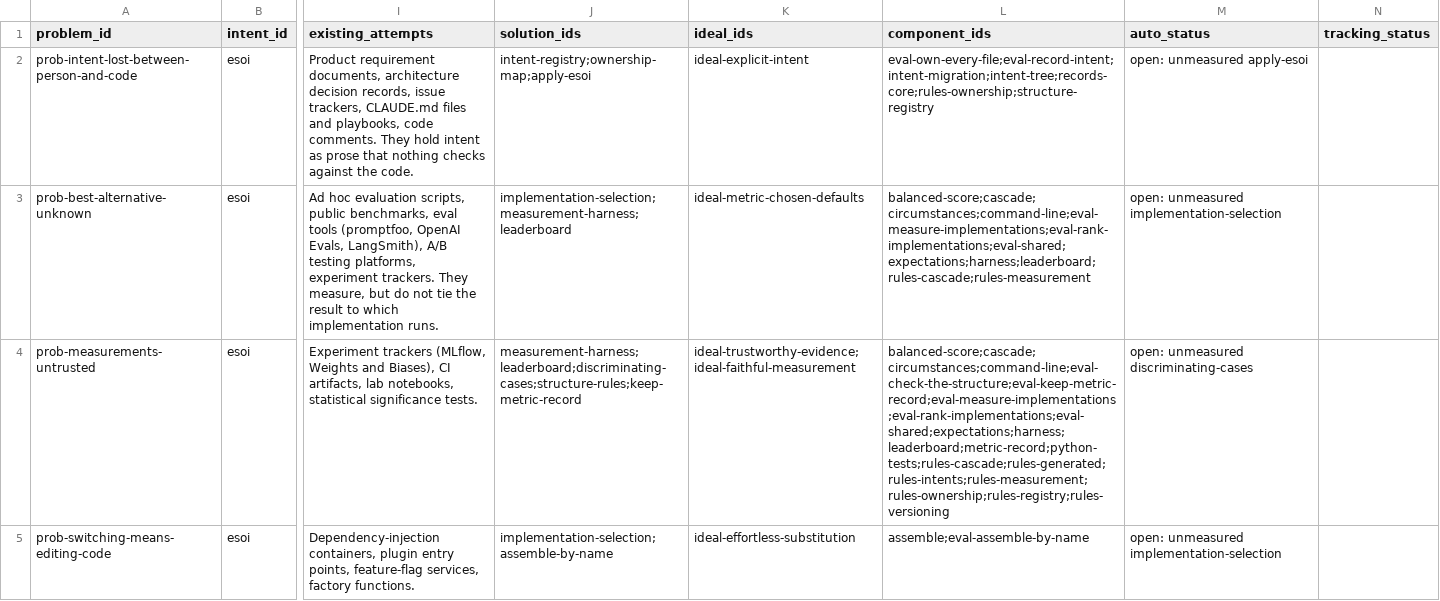
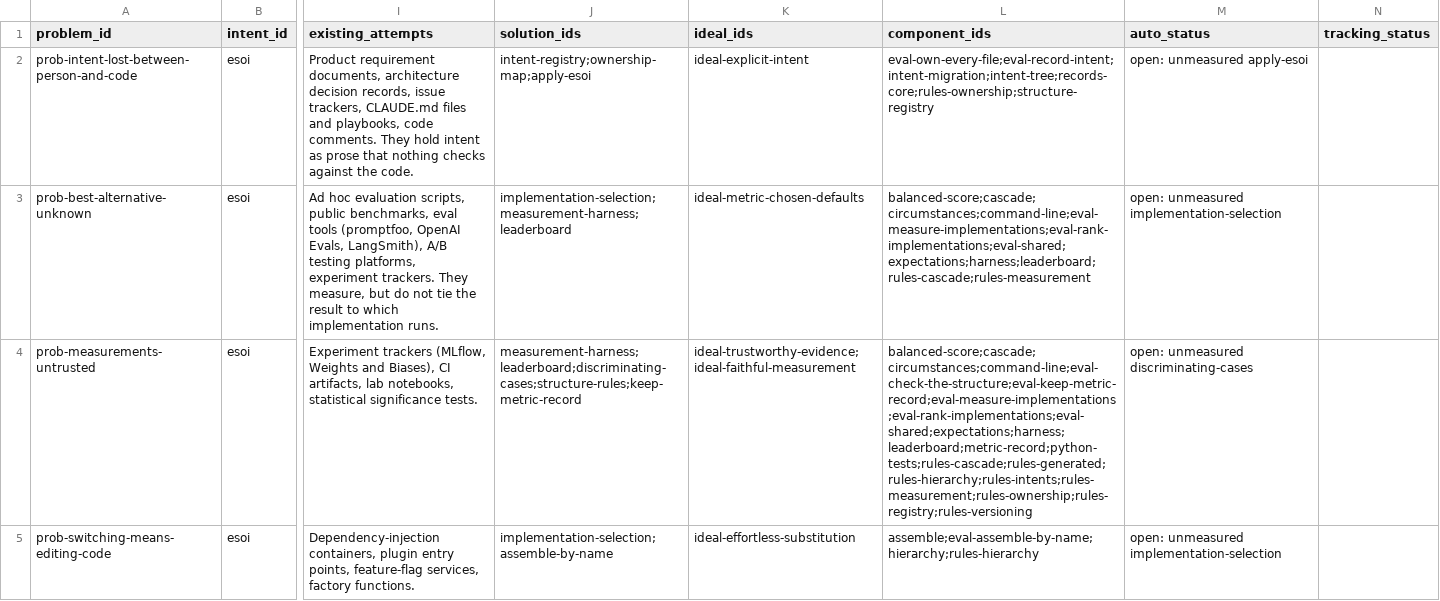
Before and after one commit to JoshuaMathias/evolvable-structure, a CSV file: esoi/tracker/problems.csv, drawn as a sheet; only a part is shown, gaps mark what is left out; the diff covers the shown part only; the diff names each change by its address in the sheet, - before the commit and + after, or states it on an @@ line.

```diff
--- a/esoi/tracker/problems.csv
+++ b/esoi/tracker/problems.csv
-L4 (component_ids): balanced-score;cascade;circumstances;command-line;eval-check-the-structure;eval-keep-metric-record;eval-measure-implementations;eval-rank-implementations;eval-shared;expectations;harness;leaderboard;metric-record;python-tests;rules-cascade;rules-generated;rules-intents;rules-measurement;rules-ownership;rules-registry;rules-versioning
+L4 (component_ids): balanced-score;cascade;circumstances;command-line;eval-check-the-structure;eval-keep-metric-record;eval-measure-implementations;eval-rank-implementations;eval-shared;expectations;harness;leaderboard;metric-record;python-tests;rules-cascade;rules-generated;rules-hierarchy;rules-intents;rules-measurement;rules-ownership;rules-registry;rules-versioning
-L5 (component_ids): assemble;eval-assemble-by-name
+L5 (component_ids): assemble;eval-assemble-by-name;hierarchy;rules-hierarchy
```
Also changed, not shown: 5 edited cells elsewhere in this file, esoi/components.csv, esoi/esoi-runtime/components.csv, 15 other files.
